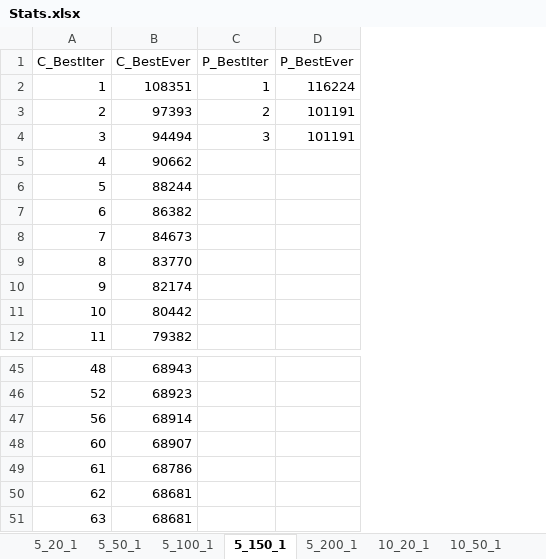
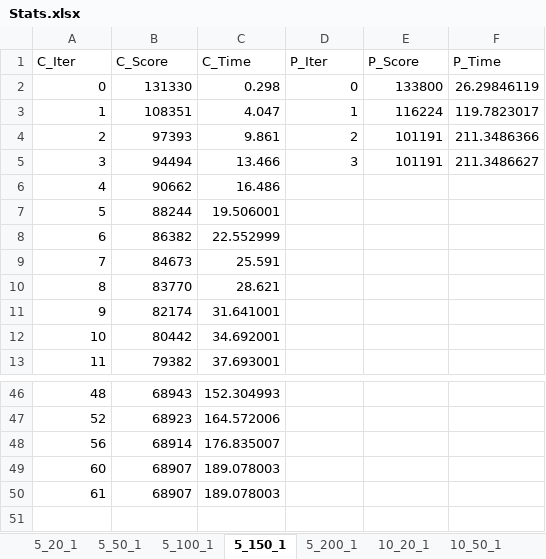
Before and after one commit to RakSrinaNa/DI4---Ordonnancement, an Excel workbook: Stats.xlsx, sheet 5_150_1, drawn as a sheet; only a part is shown, gaps mark what is left out; values as stored, in another font and other column widths than the file's, no borders; charts and pictures and table styles not drawn; removed rows and columns are numbered as before the commit, all else as after; the diff names each change by its address in the sheet, - before the commit and + after, or states it on an @@ line.

```diff
--- a/Stats.xlsx (sheet 5_150_1)
+++ b/Stats.xlsx (sheet 5_150_1)
+column C, rows 3-13: 4.047 | 9.861 | 13.466 | 16.486 | 19.506001 | 22.552999 | 25.591 | 28.621 | 31.641001 | 34.692001 | 37.693001; rows 46-50: 152.304993 | 164.572006 | 176.835007 | 189.078003 | 189.078003
+column F, rows 3-5: 119.7823017 | 211.3486366 | 211.3486627
-row 1: C_BestIter | C_BestEver | P_BestIter | P_BestEver
+row 1: C_Iter | C_Score | C_Time | P_Iter | P_Score | P_Time
+row 2: 0 | 131330 | 0.298 | 0 | 133800 | 26.29846119
-B50: 68786
+B50: 68907
-row 50: 62 | 68681
-row 51: 63 | 68681
```
Also changed, not shown: sheet 10_150_1, sheet 5_50_1, sheet 5_200_1, sheet 10_50_1, sheet 10_100_1, sheet 5_100_1, 3 more sheets, charts or pictures.
